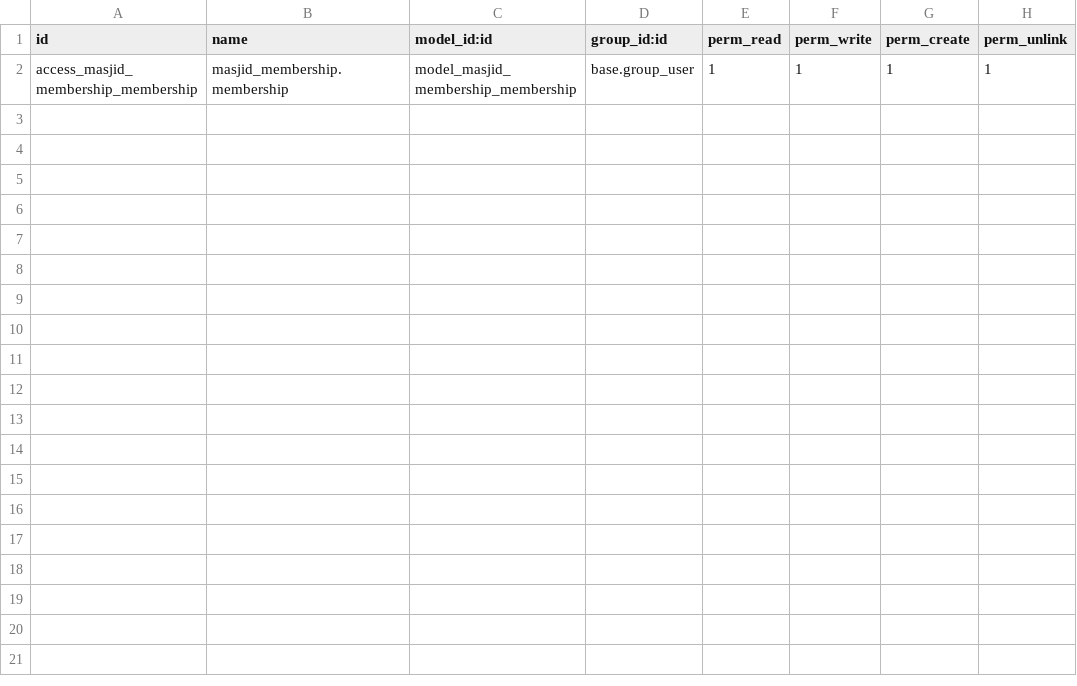
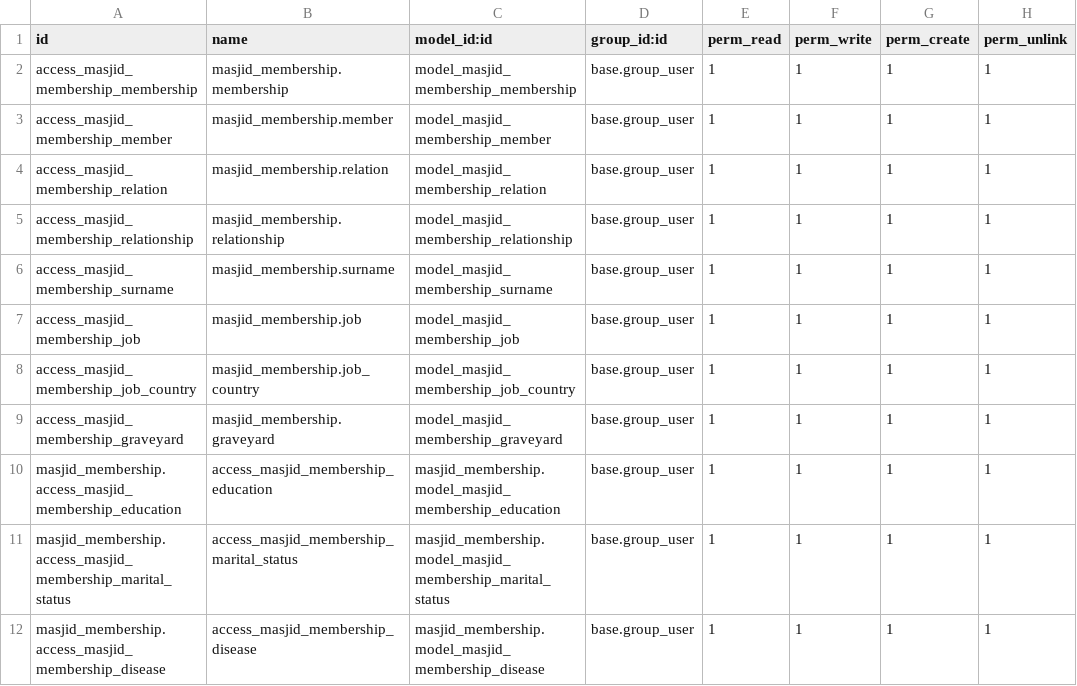
Before and after one commit to akbarali97/masjid_erp, a CSV file: custom_addon/masjid_membership/security/ir.model.access.csv, drawn as a sheet; the diff names each change by its address in the sheet, - before the commit and + after, or states it on an @@ line.

```diff
--- a/custom_addon/masjid_membership/security/ir.model.access.csv
+++ b/custom_addon/masjid_membership/security/ir.model.access.csv
+row 3: access_masjid_membership_member | masjid_membership.member | model_masjid_membership_member | base.group_user | 1 | 1 | 1 | 1
+row 4: access_masjid_membership_relation | masjid_membership.relation | model_masjid_membership_relation | base.group_user | 1 | 1 | 1 | 1
+row 5: access_masjid_membership_relationship | masjid_membership.relationship | model_masjid_membership_relationship | base.group_user | 1 | 1 | 1 | 1
+row 6: access_masjid_membership_surname | masjid_membership.surname | model_masjid_membership_surname | base.group_user | 1 | 1 | 1 | 1
+row 7: access_masjid_membership_job | masjid_membership.job | model_masjid_membership_job | base.group_user | 1 | 1 | 1 | 1
+row 8: access_masjid_membership_job_country | masjid_membership.job_country | model_masjid_membership_job_country | base.group_user | 1 | 1 | 1 | 1
+row 9: access_masjid_membership_graveyard | masjid_membership.graveyard | model_masjid_membership_graveyard | base.group_user | 1 | 1 | 1 | 1
+row 10: masjid_membership.access_masjid_membership_education | access_masjid_membership_education | masjid_membership.model_masjid_membership_education | base.group_user | 1 | 1 | 1 | 1
+row 11: masjid_membership.access_masjid_membership_marital_status | access_masjid_membership_marital_status | masjid_membership.model_masjid_membership_marital_status | base.group_user | 1 | 1 | 1 | 1
+row 12: masjid_membership.access_masjid_membership_disease | access_masjid_membership_disease | masjid_membership.model_masjid_membership_disease | base.group_user | 1 | 1 | 1 | 1
```
Also changed, not shown: 9 other files.
